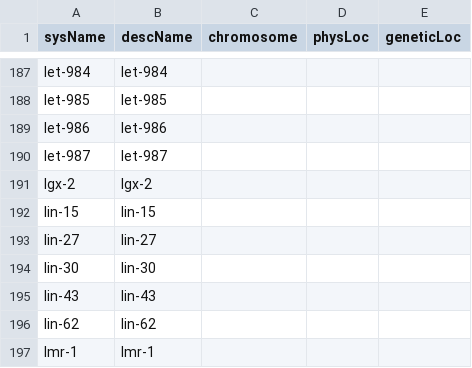
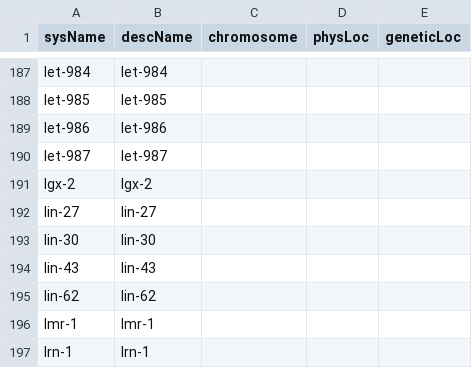
Before and after one commit to mwdavis2/worm-world, a CSV file: data/wormbase/genes_pending_positions.csv, drawn as a sheet; only a part is shown, gaps mark what is left out; the shorter side is filled out with more unchanged rows.

```diff
--- a/data/wormbase/genes_pending_positions.csv
+++ b/data/wormbase/genes_pending_positions.csv
@@ -191,3 +191,2 @@ let-987,let-987,,,
 lgx-2,lgx-2,,,
-lin-15,lin-15,,,
 lin-27,lin-27,,,
```
Also changed, not shown: 2 other files.
